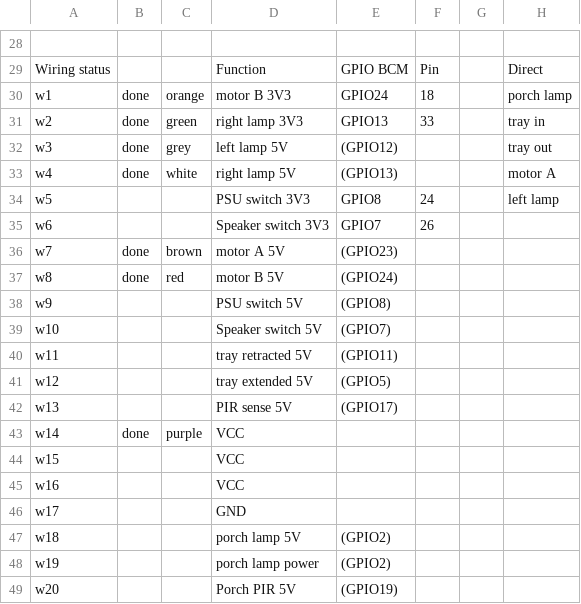
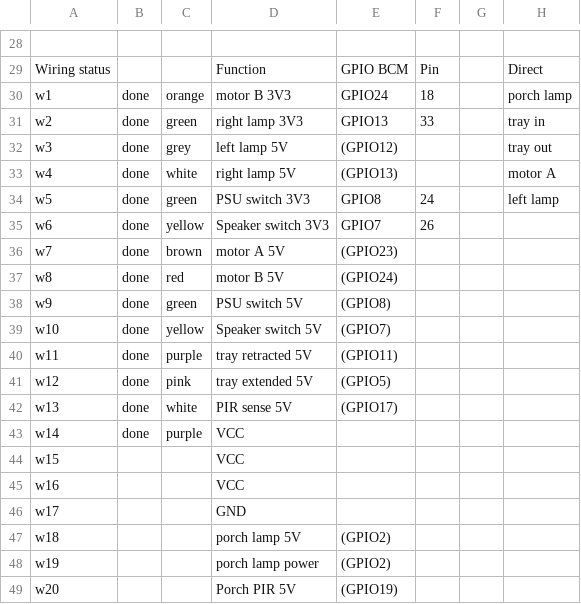
Before and after one commit to hillwithsmallfields/noticeboard, a CSV file: noticeboard-circuit-board.csv, drawn as a sheet; only a part is shown, gaps mark what is left out; the diff names each change by its address in the sheet, - before the commit and + after, or states it on an @@ line.

Commit message:
mark some more wires as connected

```diff
--- a/noticeboard-circuit-board.csv
+++ b/noticeboard-circuit-board.csv
-B34:B35: (empty)
+B34:B35: done
-C34: (empty)
+C34: green
-C35: (empty)
+C35: yellow
-B38:B42: (empty)
+B38:B42: done
-C38: (empty)
+C38: green
-C39: (empty)
+C39: yellow
-C40: (empty)
+C40: purple
-C41: (empty)
+C41: pink
-C42: (empty)
+C42: white
```
